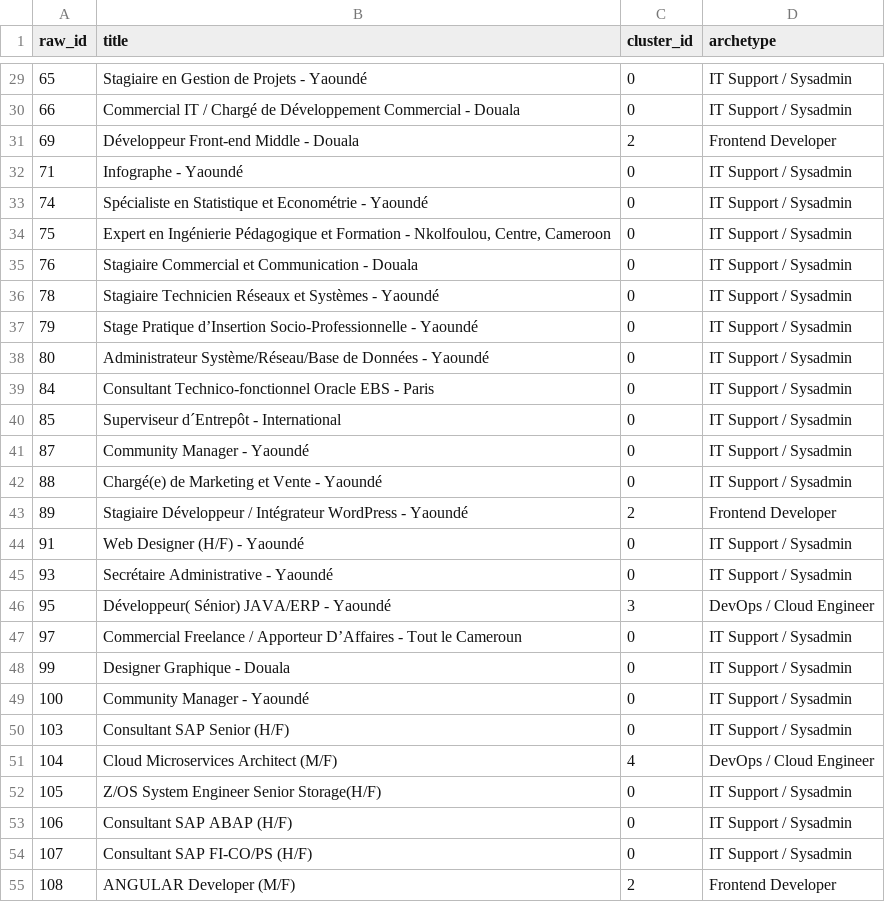
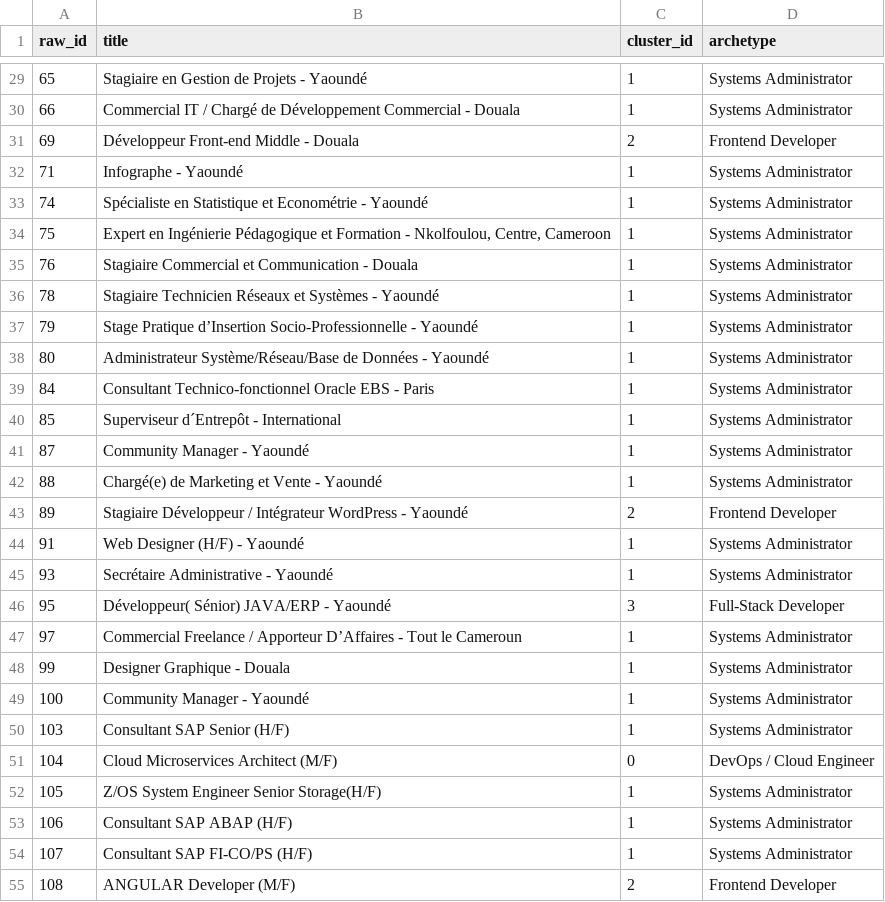
Before and after one commit to AKWOKING/cameroon-job-miner, a CSV file: data/exports/job_clusters.csv, drawn as a sheet; only a part is shown, gaps mark what is left out; the diff covers the shown part only.

```diff
--- a/data/exports/job_clusters.csv
+++ b/data/exports/job_clusters.csv
@@ -29,27 +29,27 @@
-65,Stagiaire en Gestion de Projets - Yaoundé,0,IT Support / Sysadmin
-66,Commercial IT / Chargé de Développement Commercial - Douala,0,IT Support / Sysadmin
+65,Stagiaire en Gestion de Projets - Yaoundé,1,Systems Administrator
+66,Commercial IT / Chargé de Développement Commercial - Douala,1,Systems Administrator
 69,Développeur Front-end Middle - Douala,2,Frontend Developer
-71,Infographe - Yaoundé,0,IT Support / Sysadmin
-74,Spécialiste en Statistique et Econométrie - Yaoundé,0,IT Support / Sysadmin
-75,"Expert en Ingénierie Pédagogique et Formation - Nkolfoulou, Centre, Cameroon",0,IT Support / Sysadmin
-76,Stagiaire Commercial et Communication - Douala,0,IT Support / Sysadmin
-78,Stagiaire Technicien Réseaux et Systèmes - Yaoundé,0,IT Support / Sysadmin
-79,Stage Pratique d’Insertion Socio-Professionnelle - Yaoundé,0,IT Support / Sysadmin
-80,Administrateur Système/Réseau/Base de Données - Yaoundé,0,IT Support / Sysadmin
-84,Consultant Technico-fonctionnel Oracle EBS - Paris,0,IT Support / Sysadmin
-85,Superviseur d´Entrepôt - International,0,IT Support / Sysadmin
-87,Community Manager - Yaoundé,0,IT Support / Sysadmin
-88,Chargé(e) de Marketing et Vente - Yaoundé,0,IT Support / Sysadmin
+71,Infographe - Yaoundé,1,Systems Administrator
+74,Spécialiste en Statistique et Econométrie - Yaoundé,1,Systems Administrator
+75,"Expert en Ingénierie Pédagogique et Formation - Nkolfoulou, Centre, Cameroon",1,Systems Administrator
+76,Stagiaire Commercial et Communication - Douala,1,Systems Administrator
+78,Stagiaire Technicien Réseaux et Systèmes - Yaoundé,1,Systems Administrator
+79,Stage Pratique d’Insertion Socio-Professionnelle - Yaoundé,1,Systems Administrator
+80,Administrateur Système/Réseau/Base de Données - Yaoundé,1,Systems Administrator
+84,Consultant Technico-fonctionnel Oracle EBS - Paris,1,Systems Administrator
+85,Superviseur d´Entrepôt - International,1,Systems Administrator
+87,Community Manager - Yaoundé,1,Systems Administrator
+88,Chargé(e) de Marketing et Vente - Yaoundé,1,Systems Administrator
 89,Stagiaire Développeur / Intégrateur WordPress - Yaoundé,2,Frontend Developer
-91,Web Designer (H/F) - Yaoundé,0,IT Support / Sysadmin
-93,Secrétaire Administrative - Yaoundé,0,IT Support / Sysadmin
-95,Développeur( Sénior) JAVA/ERP - Yaoundé,3,DevOps / Cloud Engineer
-97,Commercial Freelance / Apporteur D’Affaires - Tout le Cameroun,0,IT Support / Sysadmin
-99,Designer Graphique - Douala,0,IT Support / Sysadmin
-100,Community Manager - Yaoundé,0,IT Support / Sysadmin
-103,Consultant SAP Senior (H/F),0,IT Support / Sysadmin
-104,Cloud Microservices Architect (M/F),4,DevOps / Cloud Engineer
-105,Z/OS System Engineer Senior Storage(H/F),0,IT Support / Sysadmin
-106,Consultant SAP ABAP (H/F),0,IT Support / Sysadmin
-107,Consultant SAP FI-CO/PS (H/F),0,IT Support / Sysadmin
+91,Web Designer (H/F) - Yaoundé,1,Systems Administrator
+93,Secrétaire Administrative - Yaoundé,1,Systems Administrator
+95,Développeur( Sénior) JAVA/ERP - Yaoundé,3,Full-Stack Developer
+97,Commercial Freelance / Apporteur D’Affaires - Tout le Cameroun,1,Systems Administrator
+99,Designer Graphique - Douala,1,Systems Administrator
+100,Community Manager - Yaoundé,1,Systems Administrator
+103,Consultant SAP Senior (H/F),1,Systems Administrator
+104,Cloud Microservices Architect (M/F),0,DevOps / Cloud Engineer
+105,Z/OS System Engineer Senior Storage(H/F),1,Systems Administrator
+106,Consultant SAP ABAP (H/F),1,Systems Administrator
+107,Consultant SAP FI-CO/PS (H/F),1,Systems Administrator
 108,ANGULAR Developer (M/F),2,Frontend Developer
```
Also changed, not shown: 6 added rows and 114 edited cells elsewhere in this file, data/exports/association_rules.csv, data/exports/cluster_profiles.csv, 10 other files.
